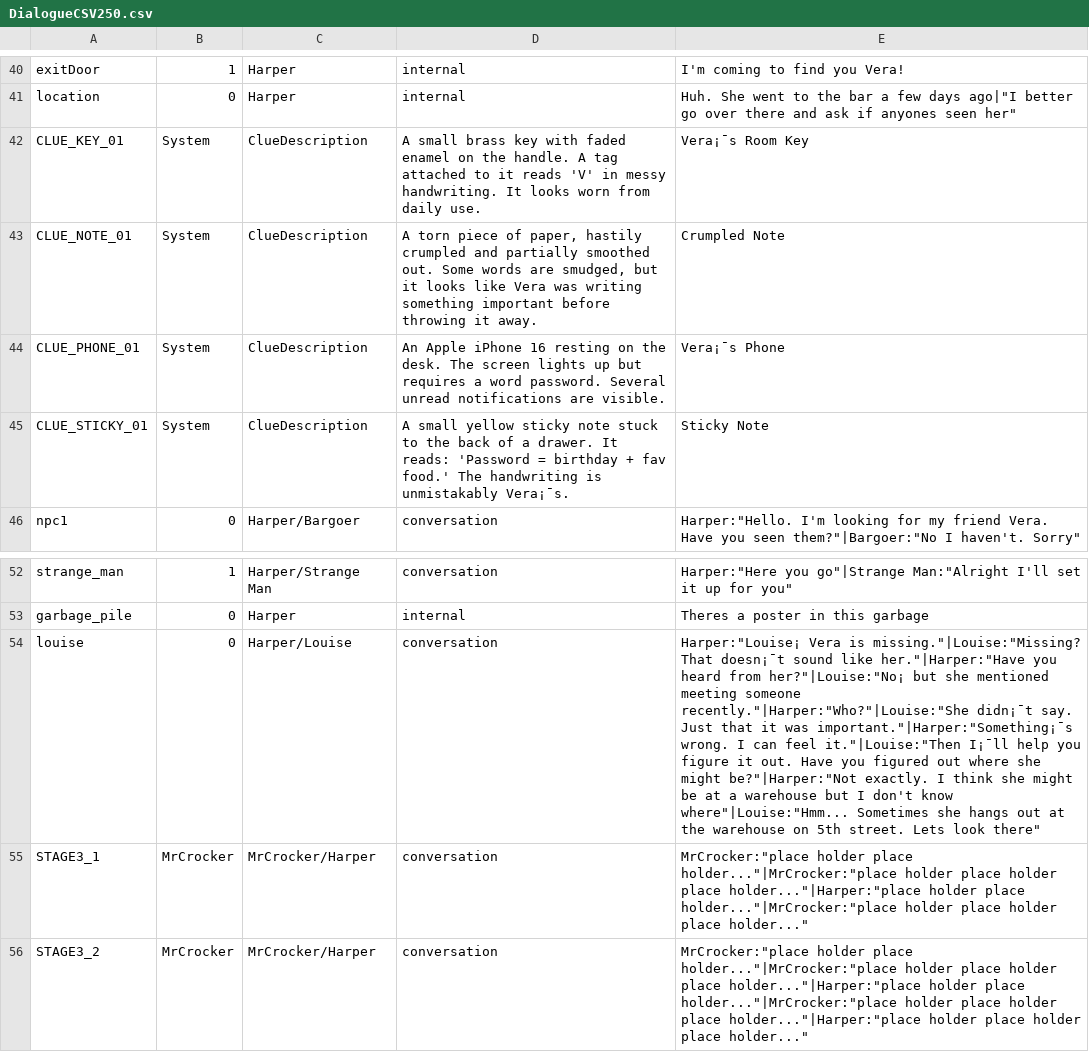
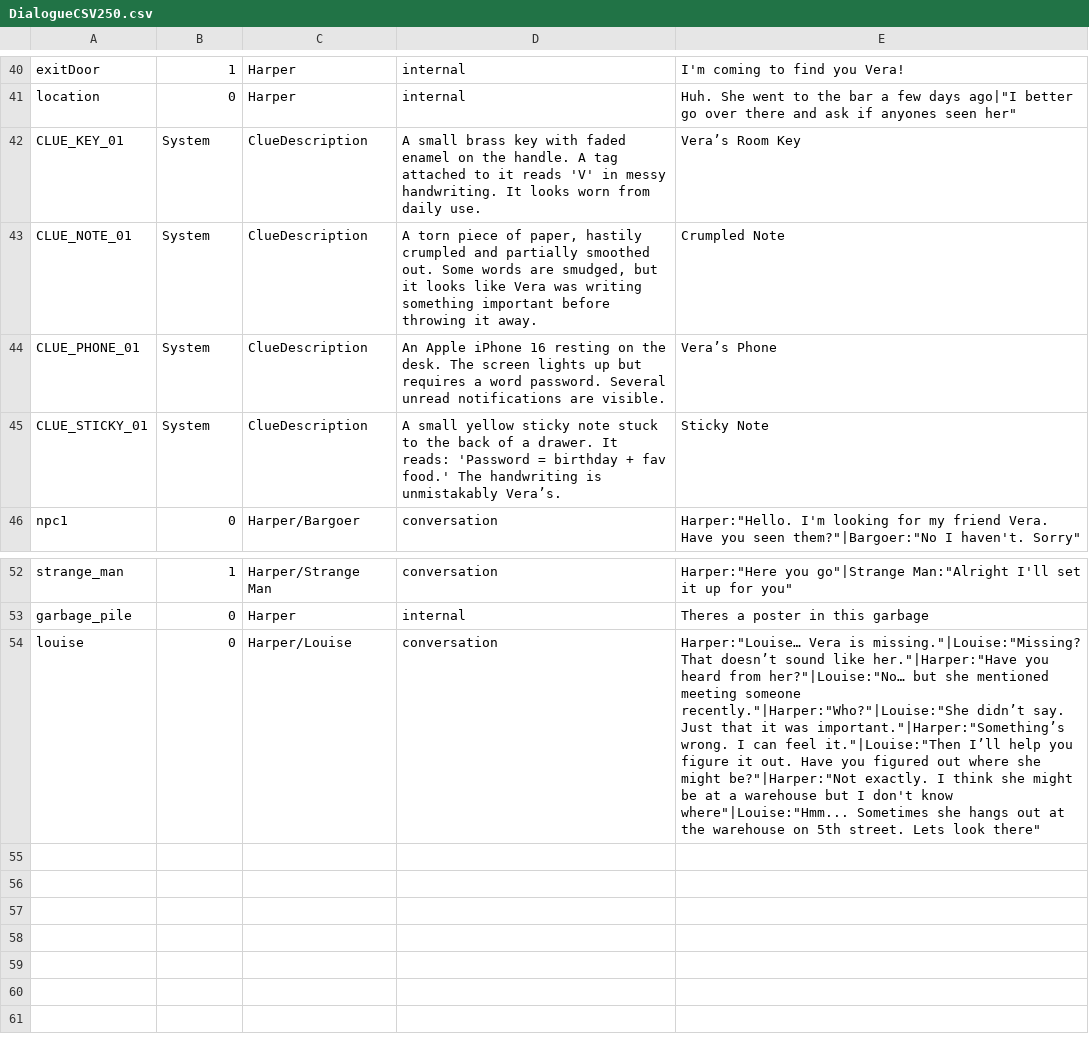
Before and after one commit to Midnight-Umbrella/Project-Hidden-Threads, a CSV file: Assets/Scripts/Dialogue/DialogueCSV250.csv, drawn as a sheet; only a part is shown, gaps mark what is left out; the diff covers the shown part only; the diff names each change by its address in the sheet, - before the commit and + after, or states it on an @@ line.

```diff
--- a/Assets/Scripts/Dialogue/DialogueCSV250.csv
+++ b/Assets/Scripts/Dialogue/DialogueCSV250.csv
-E42: Vera¡¯s Room Key
+E42: Vera’s Room Key
-E44: Vera¡¯s Phone
+E44: Vera’s Phone
-D45: …is unmistakably Vera¡¯s.
+D45: …is unmistakably Vera’s.
-E54: Harper:"Louise¡ Vera is missing."|Louise:"Missing? That doesn¡¯t sound like her."|Harper:"Have you heard from her?"|Louise:"No¡ but she mentioned meeting someone recently."|Harper:"Who?"|Louise:"She didn¡¯t say. Just that it was important."|Harper:"Something¡¯s wrong. I can feel it."|Louise:"Then I¡¯ll help you…
+E54: Harper:"Louise… Vera is missing."|Louise:"Missing? That doesn’t sound like her."|Harper:"Have you heard from her?"|Louise:"No… but she mentioned meeting someone recently."|Harper:"Who?"|Louise:"She didn’t say. Just that it was important."|Harper:"Something’s wrong. I can feel it."|Louise:"Then I’ll help you…
-row 55: STAGE3_1 | MrCrocker | MrCrocker/Harper | conversation | MrCrocker:"place holder place holder..."|MrCrocker:"place holder place holder place holder..."|Harper:"place holder place holder..."|MrCrocker:"place holder place holder place holder..."
-row 56: STAGE3_2 | MrCrocker | MrCrocker/Harper | conversation | MrCrocker:"place holder place holder..."|MrCrocker:"place holder place holder place holder..."|Harper:"place holder place holder..."|MrCrocker:"place holder place holder place holder..."|Harper:"place holder place holder place holder..."
```
Also changed, not shown: 21 edited cells elsewhere in this file, 21 other files.
